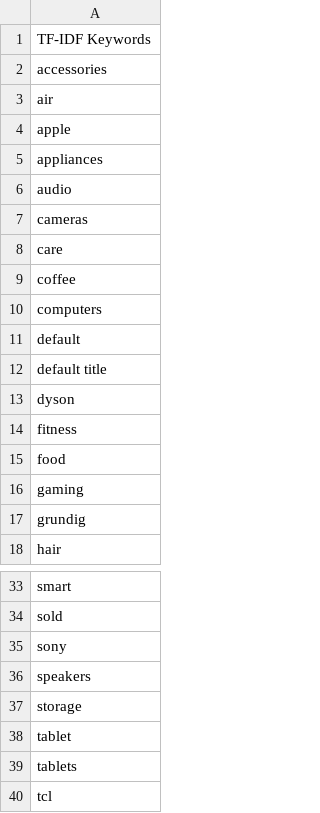
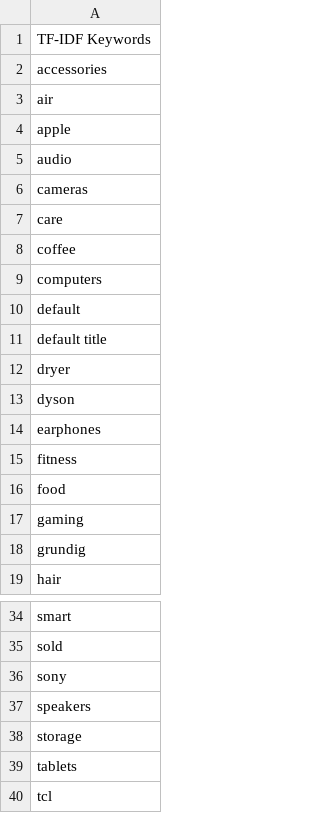
Before and after one commit to Chafic123/SEO-Analysis-Using-Web-Scraping, a CSV file: Abed_Csv/tfidf_keywords.csv, drawn as a sheet; only a part is shown, gaps mark what is left out.

```diff
--- a/Abed_Csv/tfidf_keywords.csv
+++ b/Abed_Csv/tfidf_keywords.csv
@@ -4,3 +4,2 @@ air
 apple
-appliances
 audio
@@ -12,3 +11,5 @@ default
 default title
+dryer
 dyson
+earphones
 fitness
@@ -37,3 +38,2 @@ speakers
 storage
-tablet
 tablets
```
Also changed, not shown: Abed_Csv/products.csv, Abed_Csv/seo_keywords.csv, 6 other files.
